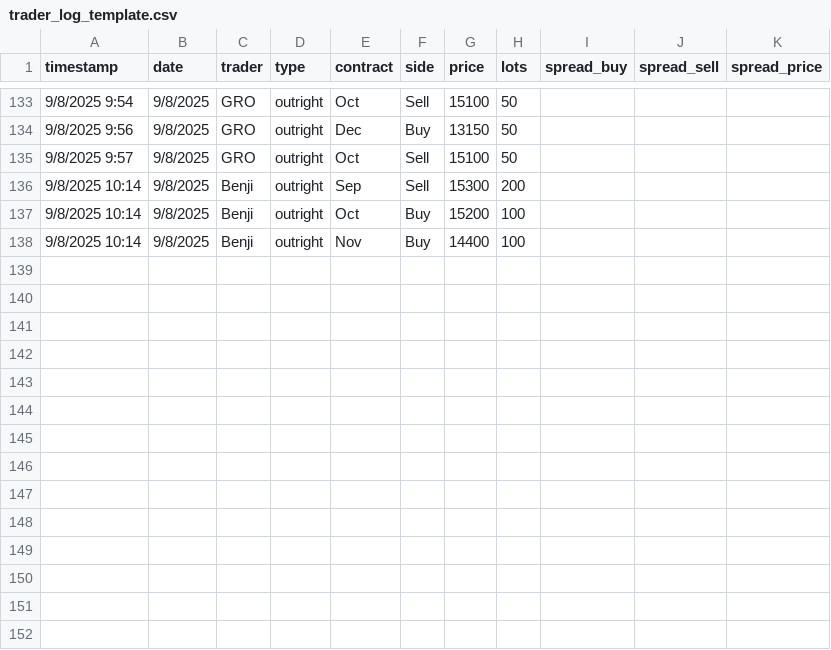
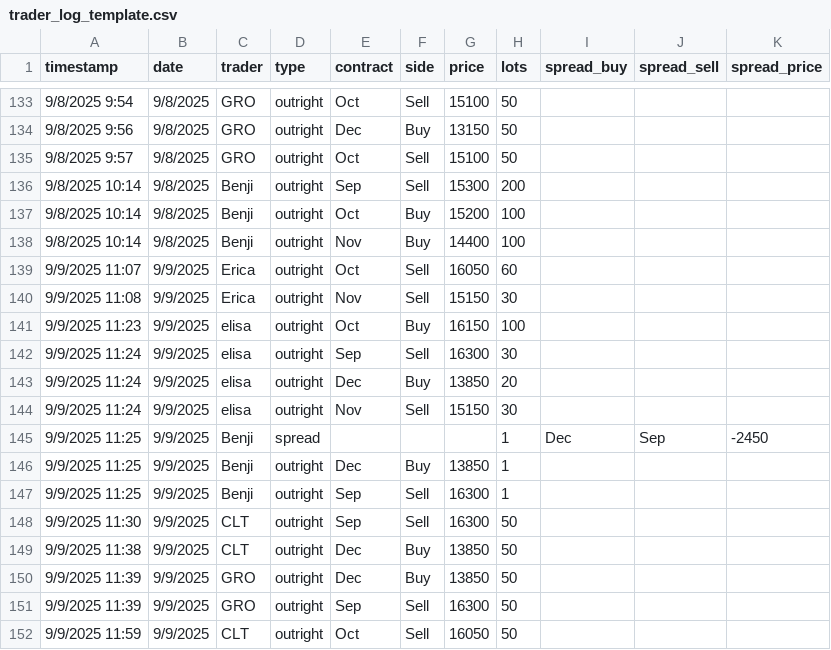
Before and after one commit to WouterVossen/PMX, a CSV file: data/trader_log_template.csv, drawn as a sheet; only a part is shown, gaps mark what is left out.

Commit message:
Add files via upload

```diff
--- a/data/trader_log_template.csv
+++ b/data/trader_log_template.csv
@@ -138 +138,15 @@ timestamp,date,trader,type,contract,side,price,lots,spread_buy,spread_sell,sprea
 9/8/2025 10:14,9/8/2025,Benji,outright,Nov,Buy,14400,100,,,
+9/9/2025 11:07,9/9/2025,Erica,outright,Oct,Sell,16050,60,,,
+9/9/2025 11:08,9/9/2025,Erica,outright,Nov,Sell,15150,30,,,
+9/9/2025 11:23,9/9/2025,elisa,outright,Oct,Buy,16150,100,,,
+9/9/2025 11:24,9/9/2025,elisa,outright,Sep,Sell,16300,30,,,
+9/9/2025 11:24,9/9/2025,elisa,outright,Dec,Buy,13850,20,,,
+9/9/2025 11:24,9/9/2025,elisa,outright,Nov,Sell,15150,30,,,
+9/9/2025 11:25,9/9/2025,Benji,spread,,,,1,Dec,Sep,-2450
+9/9/2025 11:25,9/9/2025,Benji,outright,Dec,Buy,13850,1,,,
+9/9/2025 11:25,9/9/2025,Benji,outright,Sep,Sell,16300,1,,,
+9/9/2025 11:30,9/9/2025,CLT,outright,Sep,Sell,16300,50,,,
+9/9/2025 11:38,9/9/2025,CLT,outright,Dec,Buy,13850,50,,,
+9/9/2025 11:39,9/9/2025,GRO,outright,Dec,Buy,13850,50,,,
+9/9/2025 11:39,9/9/2025,GRO,outright,Sep,Sell,16300,50,,,
+9/9/2025 11:59,9/9/2025,CLT,outright,Oct,Sell,16050,50,,,
```
